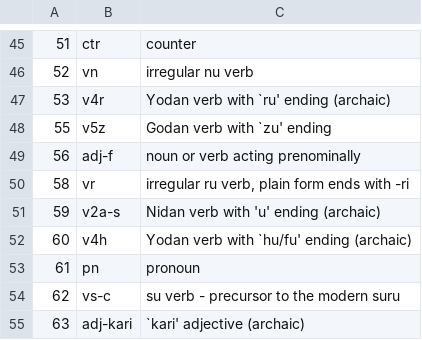
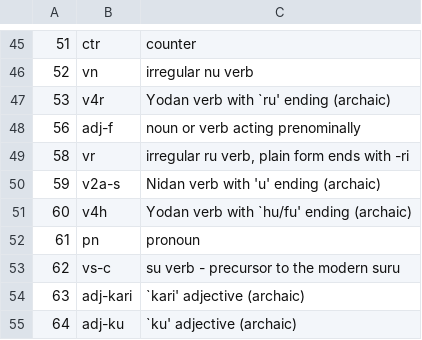
Before and after one commit to gabriel4649/JMdictDB, a CSV file: pg/data/kwpos.csv, drawn as a sheet; only a part is shown, gaps mark what is left out; the shorter side is filled out with more unchanged rows.

Commit message:
Some tweaking to the tag changes (IS-212).  Added a sql patch file to updated existing instances of  a jmdictdb database.  Removed 'v5r' from kwpos.csv and  the kw tests.

```diff
--- a/pg/data/kwpos.csv
+++ b/pg/data/kwpos.csv
@@ -47,3 +47,2 @@
 53	v4r	Yodan verb with `ru' ending (archaic)
-55	v5z	Godan verb with `zu' ending
 56	adj-f	noun or verb acting prenominally
```
Also changed, not shown: 4 other files.
